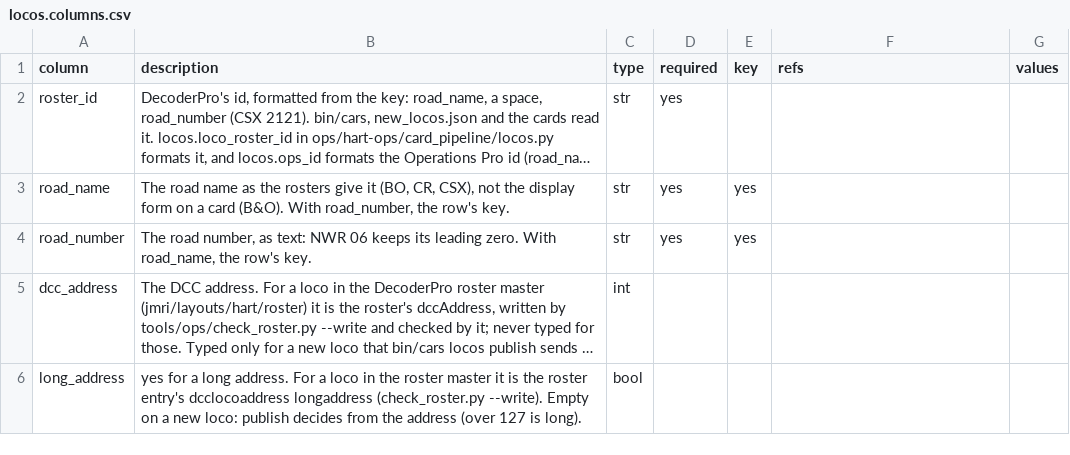
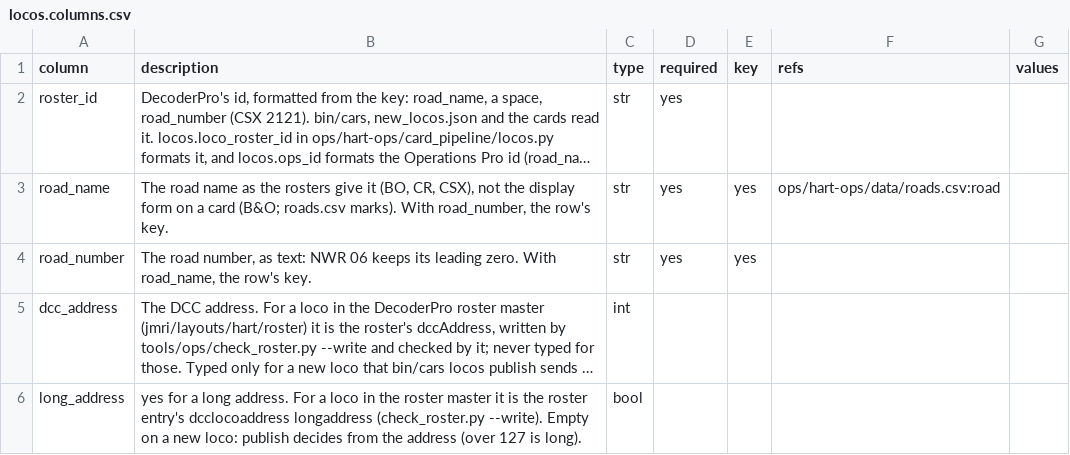
Before and after one commit to lnevo/hart, a CSV file: ops/hart-ops/data/locos.columns.csv, drawn as a sheet; only a part is shown; long unchanged cells end in …; the diff names each change by its address in the sheet, - before the commit and + after, or states it on an @@ line.

```diff
--- a/ops/hart-ops/data/locos.columns.csv
+++ b/ops/hart-ops/data/locos.columns.csv
-B3 (description): …a card (B&O). With road_number,…
+B3 (description): …a card (B&O; roads.csv marks). With road_number,…
-F3 (refs): (empty)
+F3 (refs): ops/hart-ops/data/roads.csv:road
```
Also changed, not shown: docs/data/entities.csv, tools/audit/hand_tables.csv, 11 other files.
